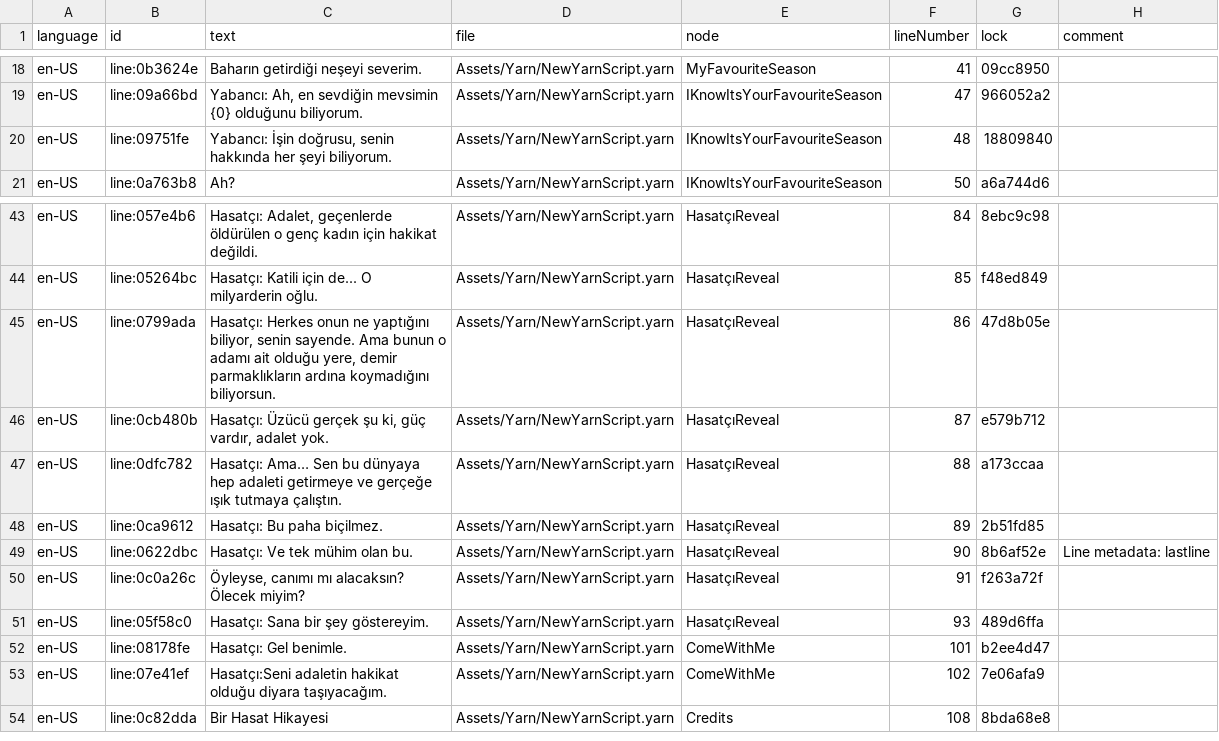
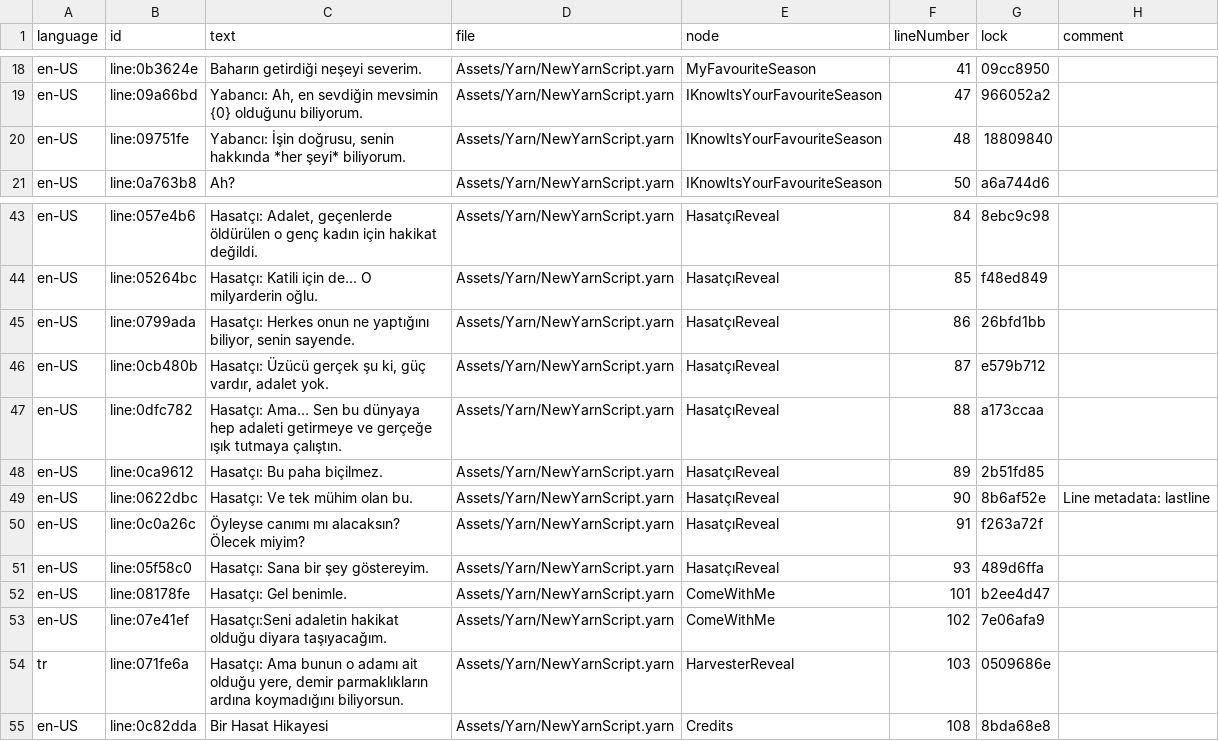
Before and after one commit to Gord10/Harvest, a CSV file: Assets/Yarn/Turkish.csv, drawn as a sheet; only a part is shown, gaps mark what is left out.

Commit message:
Working on Turkish translation again

```diff
--- a/Assets/Yarn/Turkish.csv
+++ b/Assets/Yarn/Turkish.csv
@@ -19,3 +19,3 @@ en-US,line:0b3624e,Baharın getirdiği neşeyi severim.,Assets/Yarn/NewYarnScrip
 en-US,line:09a66bd,"Yabancı: Ah, en sevdiğin mevsimin {0} olduğunu biliyorum.",Assets/Yarn/NewYarnScript.yarn,IKnowItsYourFavouriteSeason,47,966052a2,
-en-US,line:09751fe,"Yabancı: İşin doğrusu, senin hakkında her şeyi biliyorum.",Assets/Yarn/NewYarnScript.yarn,IKnowItsYourFavouriteSeason,48,18809840,
+en-US,line:09751fe,"Yabancı: İşin doğrusu, senin hakkında *her şeyi* biliyorum.",Assets/Yarn/NewYarnScript.yarn,IKnowItsYourFavouriteSeason,48,18809840,
 en-US,line:0a763b8,Ah?,Assets/Yarn/NewYarnScript.yarn,IKnowItsYourFavouriteSeason,50,a6a744d6,
@@ -44,3 +44,3 @@ en-US,line:057e4b6,"Hasatçı: Adalet, geçenlerde öldürülen o genç kadın i
 en-US,line:05264bc,Hasatçı: Katili için de... O milyarderin oğlu.,Assets/Yarn/NewYarnScript.yarn,HasatçıReveal,85,f48ed849,
-en-US,line:0799ada,"Hasatçı: Herkes onun ne yaptığını biliyor, senin sayende. Ama bunun o adamı ait olduğu yere, demir parmaklıkların ardına koymadığını biliyorsun.",Assets/Yarn/NewYarnScript.yarn,HasatçıReveal,86,47d8b05e,
+en-US,line:0799ada,"Hasatçı: Herkes onun ne yaptığını biliyor, senin sayende. ",Assets/Yarn/NewYarnScript.yarn,HasatçıReveal,86,26bfd1bb,
 en-US,line:0cb480b,"Hasatçı: Üzücü gerçek şu ki, güç vardır, adalet yok.",Assets/Yarn/NewYarnScript.yarn,HasatçıReveal,87,e579b712,
@@ -49,3 +49,3 @@ en-US,line:0ca9612,Hasatçı: Bu paha biçilmez.,Assets/Yarn/NewYarnScript.yarn,
 en-US,line:0622dbc,Hasatçı: Ve tek mühim olan bu.,Assets/Yarn/NewYarnScript.yarn,HasatçıReveal,90,8b6af52e,Line metadata: lastline
-en-US,line:0c0a26c,"Öyleyse, canımı mı alacaksın? Ölecek miyim? ",Assets/Yarn/NewYarnScript.yarn,HasatçıReveal,91,f263a72f,
+en-US,line:0c0a26c,Öyleyse canımı mı alacaksın? Ölecek miyim? ,Assets/Yarn/NewYarnScript.yarn,HasatçıReveal,91,f263a72f,
 en-US,line:05f58c0,Hasatçı: Sana bir şey göstereyim.,Assets/Yarn/NewYarnScript.yarn,HasatçıReveal,93,489d6ffa,
@@ -53,2 +53,3 @@ en-US,line:08178fe,Hasatçı: Gel benimle.,Assets/Yarn/NewYarnScript.yarn,ComeWi
 en-US,line:07e41ef,Hasatçı:Seni adaletin hakikat olduğu diyara taşıyacağım.,Assets/Yarn/NewYarnScript.yarn,ComeWithMe,102,7e06afa9,
+tr,line:071fe6a,"Hasatçı: Ama bunun o adamı ait olduğu yere, demir parmaklıkların ardına koymadığını biliyorsun.",Assets/Yarn/NewYarnScript.yarn,HarvesterReveal,103,0509686e,
 en-US,line:0c82dda,Bir Hasat Hikayesi,Assets/Yarn/NewYarnScript.yarn,Credits,108,8bda68e8,
```
Also changed, not shown: 8 other files.
